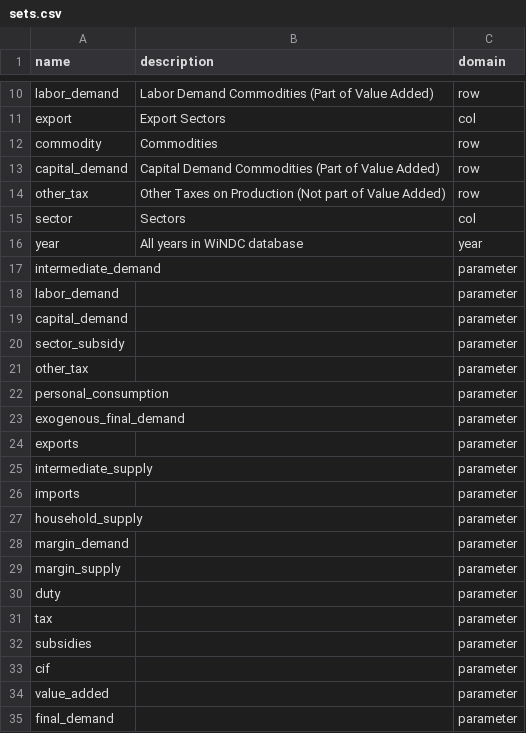
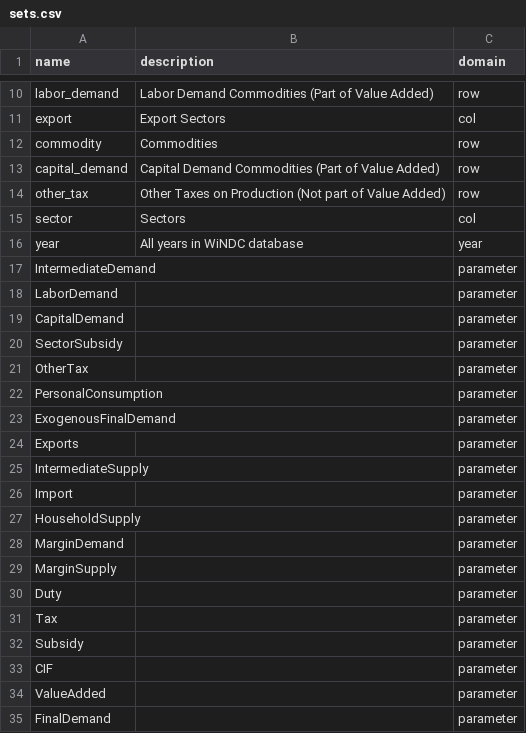
Before and after one commit to uw-windc/WiNDCNational.jl, a CSV file: src/data/sets.csv, drawn as a sheet; only a part is shown, gaps mark what is left out.

```diff
--- a/src/data/sets.csv
+++ b/src/data/sets.csv
@@ -16,20 +16,20 @@ sector,Sectors,col
 year,All years in WiNDC database,year
-intermediate_demand,,parameter
-labor_demand,,parameter
-capital_demand,,parameter
-sector_subsidy,,parameter
-other_tax,,parameter
-personal_consumption,,parameter
-exogenous_final_demand,,parameter
-exports,,parameter
-intermediate_supply,,parameter
-imports,,parameter
-household_supply,,parameter
-margin_demand,,parameter
-margin_supply,,parameter
-duty,,parameter
-tax,,parameter
-subsidies,,parameter
-cif,,parameter
-value_added,,parameter
-final_demand,,parameter
+IntermediateDemand,,parameter
+LaborDemand,,parameter
+CapitalDemand,,parameter
+SectorSubsidy,,parameter
+OtherTax,,parameter
+PersonalConsumption,,parameter
+ExogenousFinalDemand,,parameter
+Exports,,parameter
+IntermediateSupply,,parameter
+Import,,parameter
+HouseholdSupply,,parameter
+MarginDemand,,parameter
+MarginSupply,,parameter
+Duty,,parameter
+Tax,,parameter
+Subsidy,,parameter
+CIF,,parameter
+ValueAdded,,parameter
+FinalDemand,,parameter
```
Also changed, not shown: src/data/elements.csv, 5 other files.
